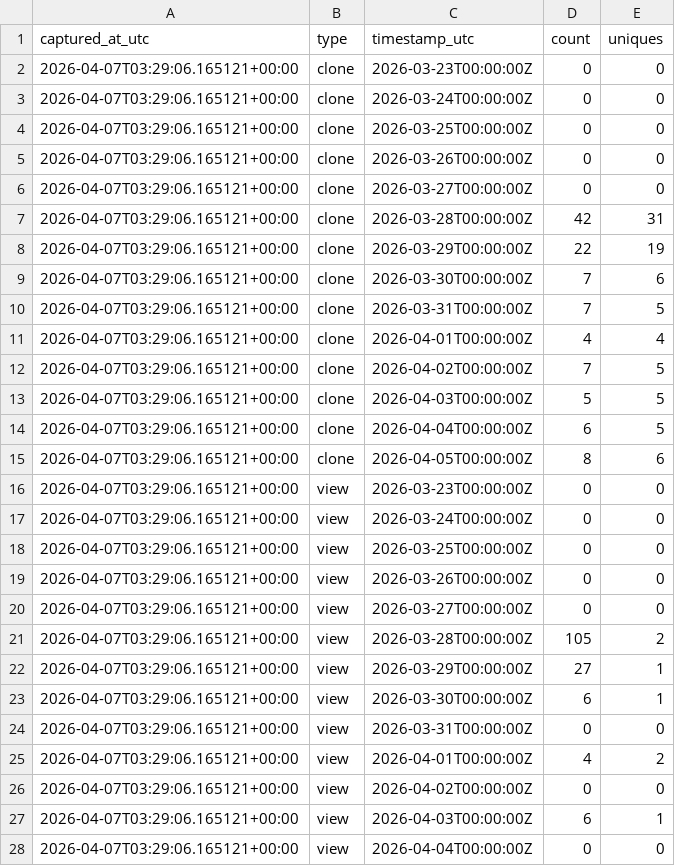
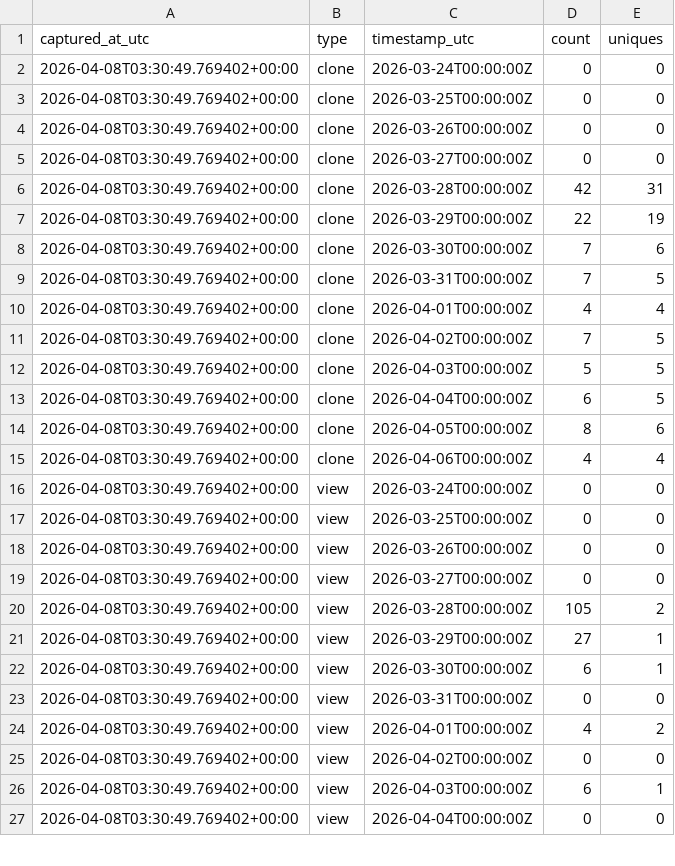
Before and after one commit to Kr-Adarsh/traffic-testing, a CSV file: traffic/traffic_log.csv, drawn as a sheet; only a part is shown; the diff covers the shown part only.

```diff
--- a/traffic/traffic_log.csv
+++ b/traffic/traffic_log.csv
@@ -1,28 +1,27 @@
 captured_at_utc,type,timestamp_utc,count,uniques
-2026-04-07T03:29:06.165121+00:00,clone,2026-03-23T00:00:00Z,0,0
-2026-04-07T03:29:06.165121+00:00,clone,2026-03-24T00:00:00Z,0,0
-2026-04-07T03:29:06.165121+00:00,clone,2026-03-25T00:00:00Z,0,0
-2026-04-07T03:29:06.165121+00:00,clone,2026-03-26T00:00:00Z,0,0
-2026-04-07T03:29:06.165121+00:00,clone,2026-03-27T00:00:00Z,0,0
-2026-04-07T03:29:06.165121+00:00,clone,2026-03-28T00:00:00Z,42,31
-2026-04-07T03:29:06.165121+00:00,clone,2026-03-29T00:00:00Z,22,19
-2026-04-07T03:29:06.165121+00:00,clone,2026-03-30T00:00:00Z,7,6
-2026-04-07T03:29:06.165121+00:00,clone,2026-03-31T00:00:00Z,7,5
-2026-04-07T03:29:06.165121+00:00,clone,2026-04-01T00:00:00Z,4,4
-2026-04-07T03:29:06.165121+00:00,clone,2026-04-02T00:00:00Z,7,5
-2026-04-07T03:29:06.165121+00:00,clone,2026-04-03T00:00:00Z,5,5
-2026-04-07T03:29:06.165121+00:00,clone,2026-04-04T00:00:00Z,6,5
-2026-04-07T03:29:06.165121+00:00,clone,2026-04-05T00:00:00Z,8,6
-2026-04-07T03:29:06.165121+00:00,view,2026-03-23T00:00:00Z,0,0
-2026-04-07T03:29:06.165121+00:00,view,2026-03-24T00:00:00Z,0,0
-2026-04-07T03:29:06.165121+00:00,view,2026-03-25T00:00:00Z,0,0
-2026-04-07T03:29:06.165121+00:00,view,2026-03-26T00:00:00Z,0,0
-2026-04-07T03:29:06.165121+00:00,view,2026-03-27T00:00:00Z,0,0
-2026-04-07T03:29:06.165121+00:00,view,2026-03-28T00:00:00Z,105,2
-2026-04-07T03:29:06.165121+00:00,view,2026-03-29T00:00:00Z,27,1
-2026-04-07T03:29:06.165121+00:00,view,2026-03-30T00:00:00Z,6,1
-2026-04-07T03:29:06.165121+00:00,view,2026-03-31T00:00:00Z,0,0
-2026-04-07T03:29:06.165121+00:00,view,2026-04-01T00:00:00Z,4,2
-2026-04-07T03:29:06.165121+00:00,view,2026-04-02T00:00:00Z,0,0
-2026-04-07T03:29:06.165121+00:00,view,2026-04-03T00:00:00Z,6,1
-2026-04-07T03:29:06.165121+00:00,view,2026-04-04T00:00:00Z,0,0
+2026-04-08T03:30:49.769402+00:00,clone,2026-03-24T00:00:00Z,0,0
+2026-04-08T03:30:49.769402+00:00,clone,2026-03-25T00:00:00Z,0,0
+2026-04-08T03:30:49.769402+00:00,clone,2026-03-26T00:00:00Z,0,0
+2026-04-08T03:30:49.769402+00:00,clone,2026-03-27T00:00:00Z,0,0
+2026-04-08T03:30:49.769402+00:00,clone,2026-03-28T00:00:00Z,42,31
+2026-04-08T03:30:49.769402+00:00,clone,2026-03-29T00:00:00Z,22,19
+2026-04-08T03:30:49.769402+00:00,clone,2026-03-30T00:00:00Z,7,6
+2026-04-08T03:30:49.769402+00:00,clone,2026-03-31T00:00:00Z,7,5
+2026-04-08T03:30:49.769402+00:00,clone,2026-04-01T00:00:00Z,4,4
+2026-04-08T03:30:49.769402+00:00,clone,2026-04-02T00:00:00Z,7,5
+2026-04-08T03:30:49.769402+00:00,clone,2026-04-03T00:00:00Z,5,5
+2026-04-08T03:30:49.769402+00:00,clone,2026-04-04T00:00:00Z,6,5
+2026-04-08T03:30:49.769402+00:00,clone,2026-04-05T00:00:00Z,8,6
+2026-04-08T03:30:49.769402+00:00,clone,2026-04-06T00:00:00Z,4,4
+2026-04-08T03:30:49.769402+00:00,view,2026-03-24T00:00:00Z,0,0
+2026-04-08T03:30:49.769402+00:00,view,2026-03-25T00:00:00Z,0,0
+2026-04-08T03:30:49.769402+00:00,view,2026-03-26T00:00:00Z,0,0
+2026-04-08T03:30:49.769402+00:00,view,2026-03-27T00:00:00Z,0,0
+2026-04-08T03:30:49.769402+00:00,view,2026-03-28T00:00:00Z,105,2
+2026-04-08T03:30:49.769402+00:00,view,2026-03-29T00:00:00Z,27,1
+2026-04-08T03:30:49.769402+00:00,view,2026-03-30T00:00:00Z,6,1
+2026-04-08T03:30:49.769402+00:00,view,2026-03-31T00:00:00Z,0,0
+2026-04-08T03:30:49.769402+00:00,view,2026-04-01T00:00:00Z,4,2
+2026-04-08T03:30:49.769402+00:00,view,2026-04-02T00:00:00Z,0,0
+2026-04-08T03:30:49.769402+00:00,view,2026-04-03T00:00:00Z,6,1
+2026-04-08T03:30:49.769402+00:00,view,2026-04-04T00:00:00Z,0,0
```
Also changed, not shown: 1 added row and 1 edited cell elsewhere in this file.
